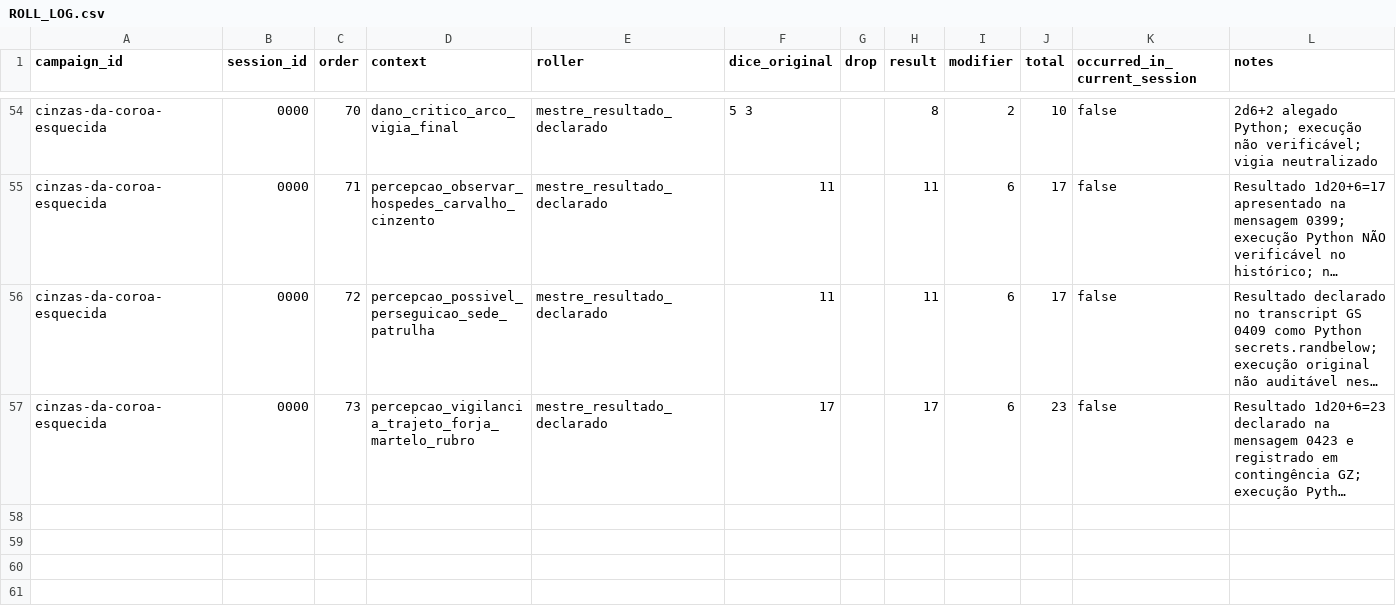
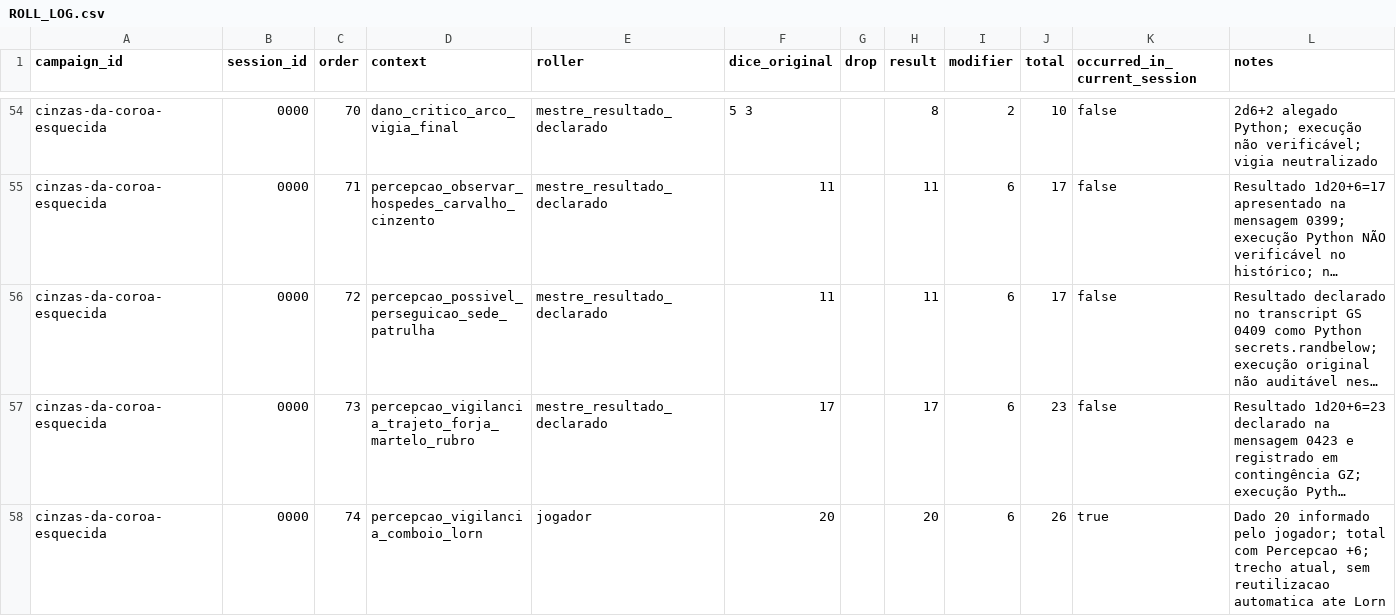
Before and after one commit to lucasonofresantos-ux/dnd-campanha, a CSV file: campaigns/cinzas-da-coroa-esquecida/dice/ROLL_LOG.csv, drawn as a sheet; only a part is shown, gaps mark what is left out; long unchanged cells end in …; the diff names each change by its address in the sheet, - before the commit and + after, or states it on an @@ line.

Commit message:
Loga Percepcao 20+6 na estrada para Lorn

```diff
--- a/campaigns/cinzas-da-coroa-esquecida/dice/ROLL_LOG.csv
+++ b/campaigns/cinzas-da-coroa-esquecida/dice/ROLL_LOG.csv
+row 58: cinzas-da-coroa-esquecida | 0000 | 74 | percepcao_vigilancia_comboio_lorn | jogador | 20 |  | 20 | 6 | 26 | true | Dado 20 informado pelo jogador; total com Percepcao +6; trecho atual, sem reutilizacao automatica ate Lorn
```
